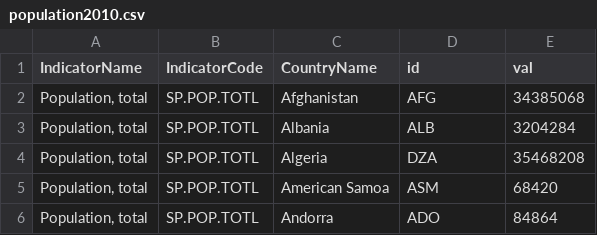
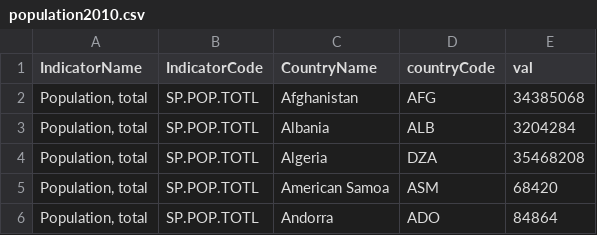
Before and after one commit to Matz13/d3mapper, a CSV file: population2010.csv, drawn as a sheet; only a part is shown.

Commit message:
Settings and quantitative map scale
grouped the map settings for easy customization
created a switch to change the data type

```diff
--- a/population2010.csv
+++ b/population2010.csv
@@ -1,2 +1,2 @@
-"IndicatorName","IndicatorCode","CountryName","id","val"
+"IndicatorName","IndicatorCode","CountryName","countryCode","val"
 "Population, total",SP.POP.TOTL,Afghanistan,AFG,34385068
```
Also changed, not shown: 5 other files.
